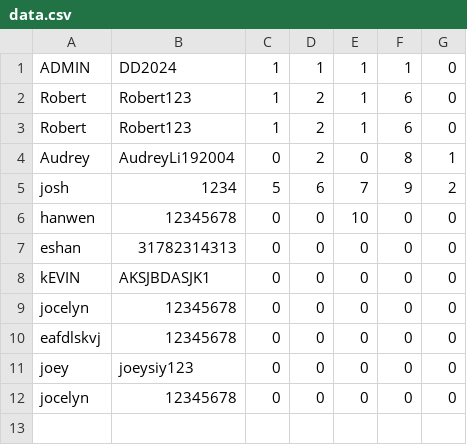
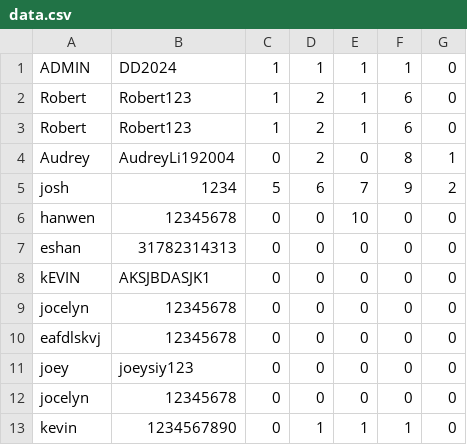
Before and after one commit to jocelyn-chang/digit-dynasty, a CSV file: data.csv, drawn as a sheet; the diff names each change by its address in the sheet, - before the commit and + after, or states it on an @@ line.

```diff
--- a/data.csv
+++ b/data.csv
+row 13: kevin | 1234567890 | 0 | 1 | 1 | 1 | 0
```
